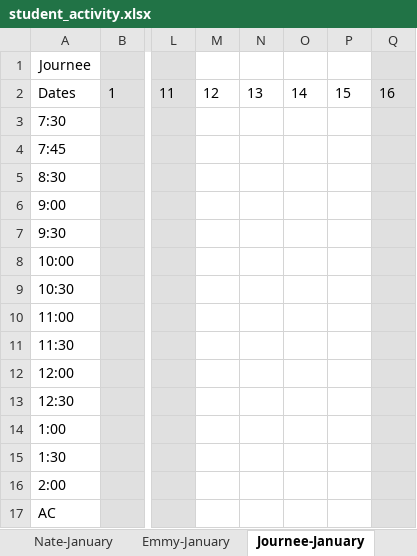
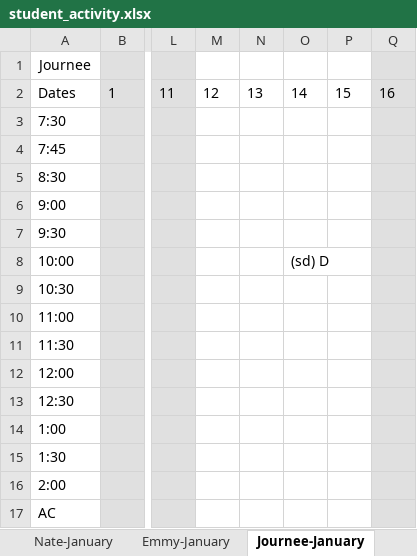
Before and after one commit to sharonmcdavis/THH, an Excel workbook: daily-status/web/app/student_activity.xlsx, sheet Journee-January, drawn as a sheet; only a part is shown, gaps mark what is left out; values as stored, in another font and other column widths than the file's, no borders; the diff names each change by its address in the sheet, - before the commit and + after, or states it on an @@ line.

```diff
--- a/daily-status/web/app/student_activity.xlsx (sheet Journee-January)
+++ b/daily-status/web/app/student_activity.xlsx (sheet Journee-January)
-O8: (empty)
+O8: (sd) D
```
Also changed, not shown: sheet Nate-January, sheet Cami-January, sheet Arturo-January, sheet Braxton-January, sheet Emmy-January, other sheet tabs, 15 other files.
